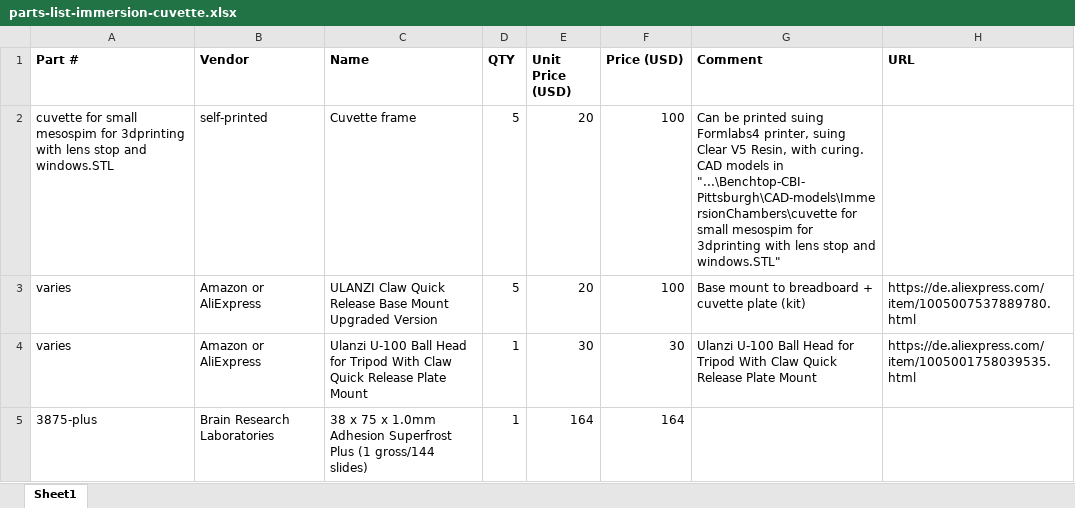
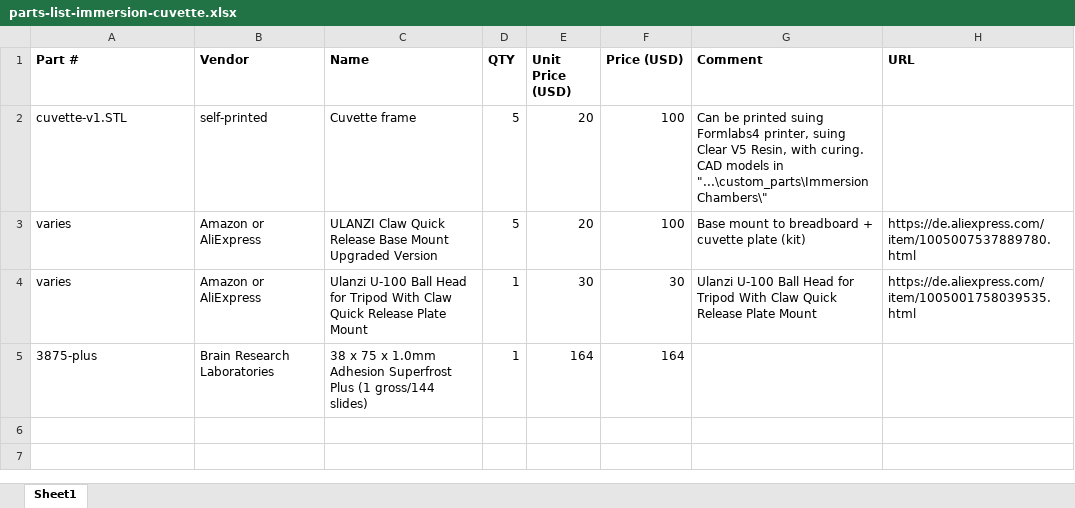
Before and after one commit to mesoSPIM/benchtop-hardware, an Excel workbook: Benchtop-CBI-Pittsburgh/parts-list/parts-list-immersion-cuvette.xlsx, sheet Sheet1, drawn as a sheet; values as stored, in another font and other column widths than the file's, no borders; the diff names each change by its address in the sheet, - before the commit and + after, or states it on an @@ line.

Commit message:
fix file names

```diff
--- a/Benchtop-CBI-Pittsburgh/parts-list/parts-list-immersion-cuvette.xlsx (sheet Sheet1)
+++ b/Benchtop-CBI-Pittsburgh/parts-list/parts-list-immersion-cuvette.xlsx (sheet Sheet1)
-A2 (Part #): cuvette for small mesospim for 3dprinting with lens stop and windows.STL
+A2 (Part #): cuvette-v1.STL
-G2 (Comment): …models in "...\Benchtop-CBI-Pittsburgh\CAD-models\ImmersionChambers\cuvette for small mesospim for 3dprinting with lens stop and windows.STL"
+G2 (Comment): …models in "...\custom_parts\ImmersionChambers\"
```
Also changed, not shown: 5 other files.
